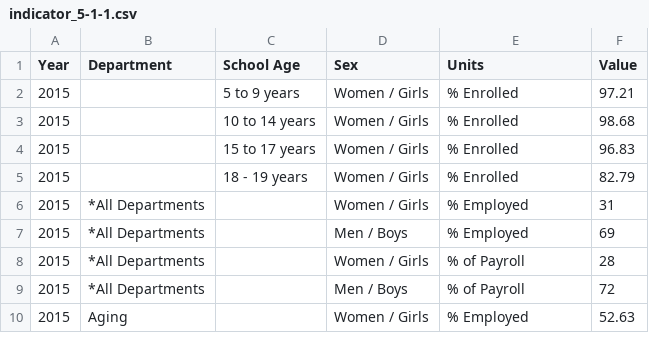
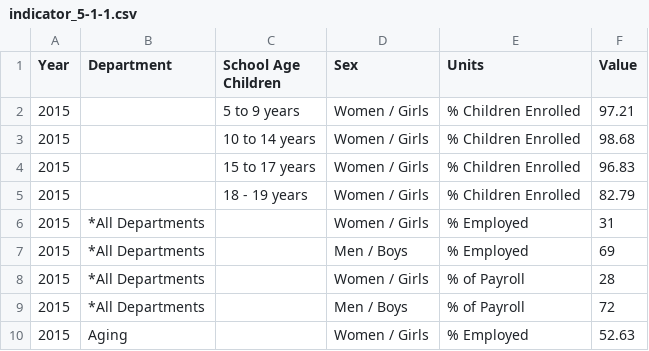
Before and after one commit to CityOfLosAngeles/open-sdg-data-starter, a CSV file: data/indicator_5-1-1.csv, drawn as a sheet; only a part is shown.

Commit message:
Add files via upload

```diff
--- a/data/indicator_5-1-1.csv
+++ b/data/indicator_5-1-1.csv
@@ -1,6 +1,6 @@
-Year,Department,School Age,Sex,Units,Value
-2015,,5 to 9 years,Women / Girls,% Enrolled,97.21
-2015,,10 to 14 years,Women / Girls,% Enrolled,98.68
-2015,,15 to 17 years,Women / Girls,% Enrolled,96.83
-2015,,18 - 19 years,Women / Girls,% Enrolled,82.79
+Year,Department,School Age Children,Sex,Units,Value
+2015,,5 to 9 years,Women / Girls,% Children Enrolled,97.21
+2015,,10 to 14 years,Women / Girls,% Children Enrolled,98.68
+2015,,15 to 17 years,Women / Girls,% Children Enrolled,96.83
+2015,,18 - 19 years,Women / Girls,% Children Enrolled,82.79
 2015,*All Departments,,Women / Girls,% Employed,31
```
